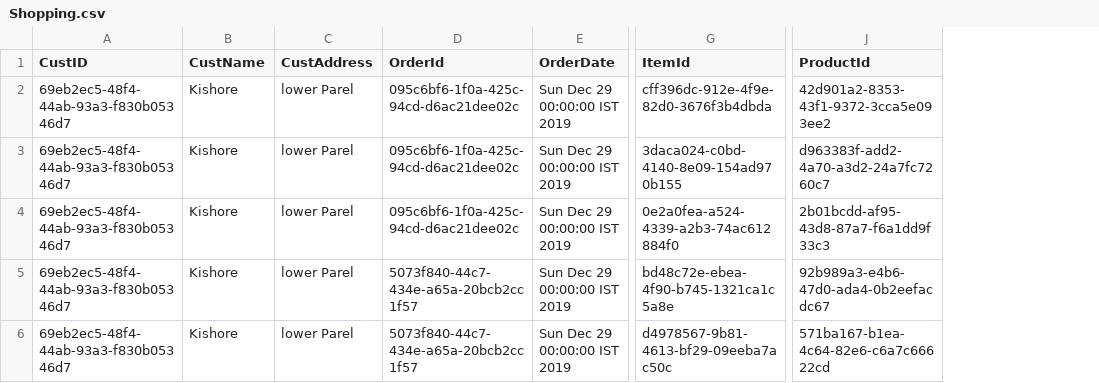
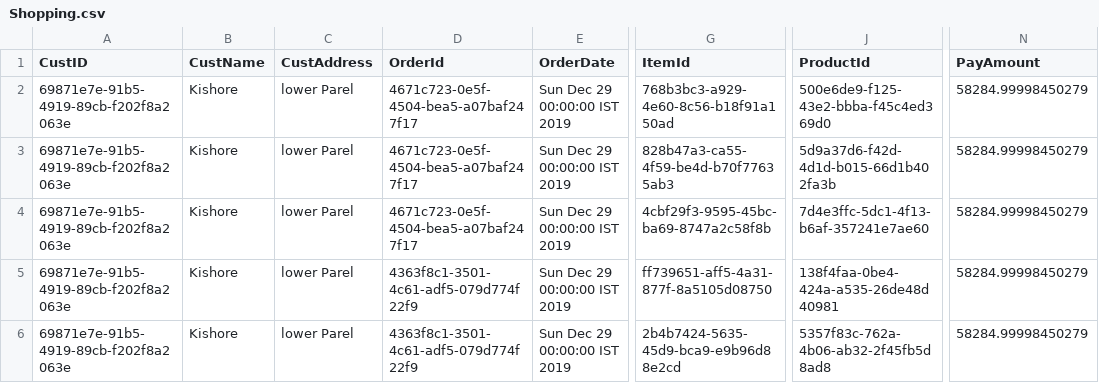
Before and after one commit to prasadsim/swabhav, a CSV file: OOAD/shoppingcart-app/Shopping.csv, drawn as a sheet; only a part is shown, gaps mark what is left out; the diff names each change by its address in the sheet, - before the commit and + after, or states it on an @@ line.

```diff
--- a/OOAD/shoppingcart-app/Shopping.csv
+++ b/OOAD/shoppingcart-app/Shopping.csv
+column N (PayAmount), rows 2-6: all 58284.99998450279
-A2:A6 (CustID): 69eb2ec5-48f4-44ab-93a3-f830b05346d7
+A2:A6 (CustID): 69871e7e-91b5-4919-89cb-f202f8a2063e
-D2:D4 (OrderId): 095c6bf6-1f0a-425c-94cd-d6ac21dee02c
+D2:D4 (OrderId): 4671c723-0e5f-4504-bea5-a07baf247f17
-G2 (ItemId): cff396dc-912e-4f9e-82d0-3676f3b4dbda
+G2 (ItemId): 768b3bc3-a929-4e60-8c56-b18f91a150ad
-J2 (ProductId): 42d901a2-8353-43f1-9372-3cca5e093ee2
+J2 (ProductId): 500e6de9-f125-43e2-bbba-f45c4ed369d0
-G3 (ItemId): 3daca024-c0bd-4140-8e09-154ad970b155
+G3 (ItemId): 828b47a3-ca55-4f59-be4d-b70f77635ab3
-J3 (ProductId): d963383f-add2-4a70-a3d2-24a7fc7260c7
+J3 (ProductId): 5d9a37d6-f42d-4d1d-b015-66d1b402fa3b
-G4 (ItemId): 0e2a0fea-a524-4339-a2b3-74ac612884f0
+G4 (ItemId): 4cbf29f3-9595-45bc-ba69-8747a2c58f8b
-J4 (ProductId): 2b01bcdd-af95-43d8-87a7-f6a1dd9f33c3
+J4 (ProductId): 7d4e3ffc-5dc1-4f13-b6af-357241e7ae60
-D5:D6 (OrderId): 5073f840-44c7-434e-a65a-20bcb2cc1f57
+D5:D6 (OrderId): 4363f8c1-3501-4c61-adf5-079d774f22f9
-G5 (ItemId): bd48c72e-ebea-4f90-b745-1321ca1c5a8e
+G5 (ItemId): ff739651-aff5-4a31-877f-8a5105d08750
-J5 (ProductId): 92b989a3-e4b6-47d0-ada4-0b2eefacdc67
+J5 (ProductId): 138f4faa-0be4-424a-a535-26de48d40981
-G6 (ItemId): d4978567-9b81-4613-bf29-09eeba7ac50c
+G6 (ItemId): 2b4b7424-5635-45d9-bca9-e9b96d88e2cd
-J6 (ProductId): 571ba167-b1ea-4c64-82e6-c6a7c66622cd
+J6 (ProductId): 5357f83c-762a-4b06-ab32-2f45fb5d8ad8
```
Also changed, not shown: 1 other file.
